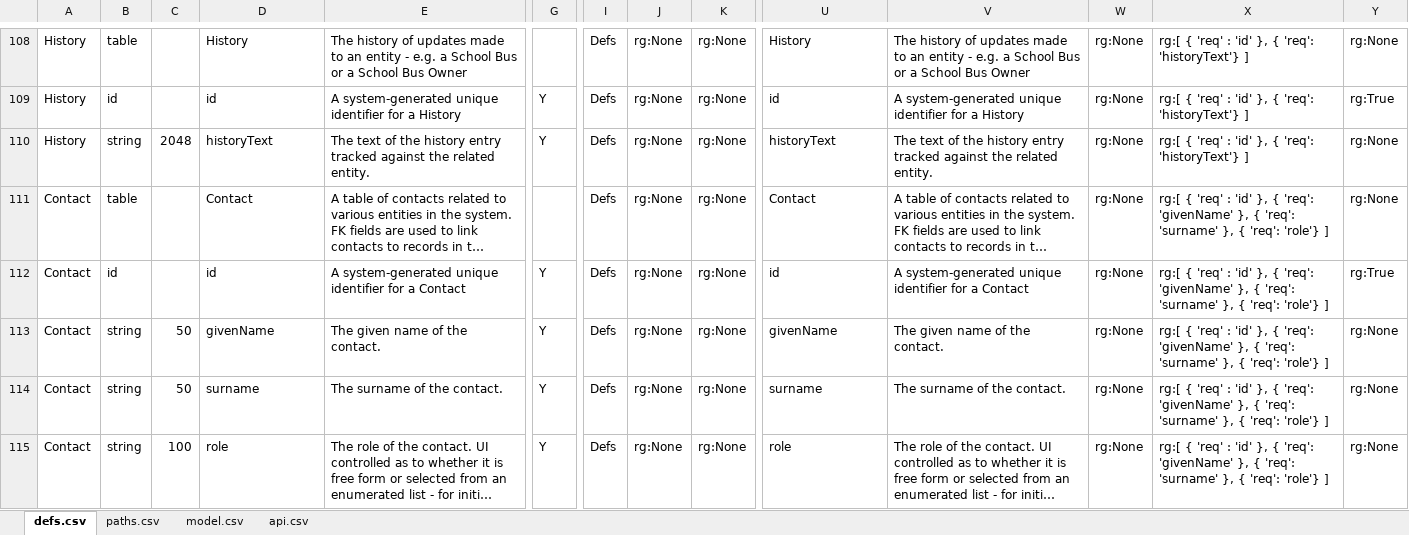
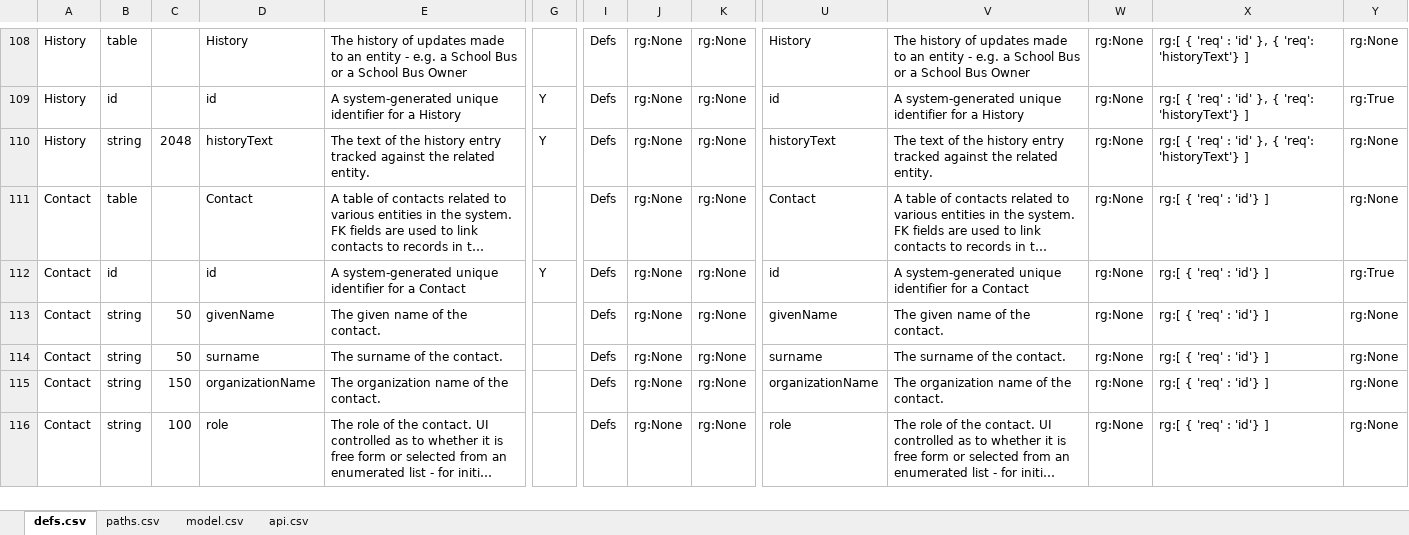
Before and after one commit to redhat-developer/s2i-dotnetcore, an Excel workbook: ApiSpec/in/SBISwagger.xlsm, sheet defs.csv, drawn as a sheet; only a part is shown, gaps mark what is left out; long unchanged cells end in …; values as stored, in another font and other column widths than the file's, no borders; table styles not drawn; addresses are those after the commit; rows hold the shown columns only; the diff covers the shown part only; the diff names each change by its address in the sheet, - before the commit and + after, or states it on an @@ line.

Commit message:
SB-221 Simplify the School Bus Contacts Model

```diff
--- a/ApiSpec/in/SBISwagger.xlsm (sheet defs.csv)
+++ b/ApiSpec/in/SBISwagger.xlsm (sheet defs.csv)
-X111:X114: …'req' : 'id' }, { 'req': 'givenName' }, { 'req': 'surname' }, { 'req': 'role'} ]
+X111:X114: …'req' : 'id'} ]
-G113:G114: Y
+G113:G114: (empty)
+row 115: Contact | string | 150 | organizationName | The organization name of the contact. |  | Defs | rg:None | rg:None | organizationName | The organization name of the contact. | rg:None | rg:[ { 'req' : 'id'} ] | rg:None
-G116: Y
+G116: (empty)
-X116: …'req' : 'id' }, { 'req': 'givenName' }, { 'req': 'surname' }, { 'req': 'role'} ]
+X116: …'req' : 'id'} ]
```
Also changed, not shown: 5 removed rows and 44 edited cells elsewhere in this sheet, formulas that keep their value, 4 other files.
